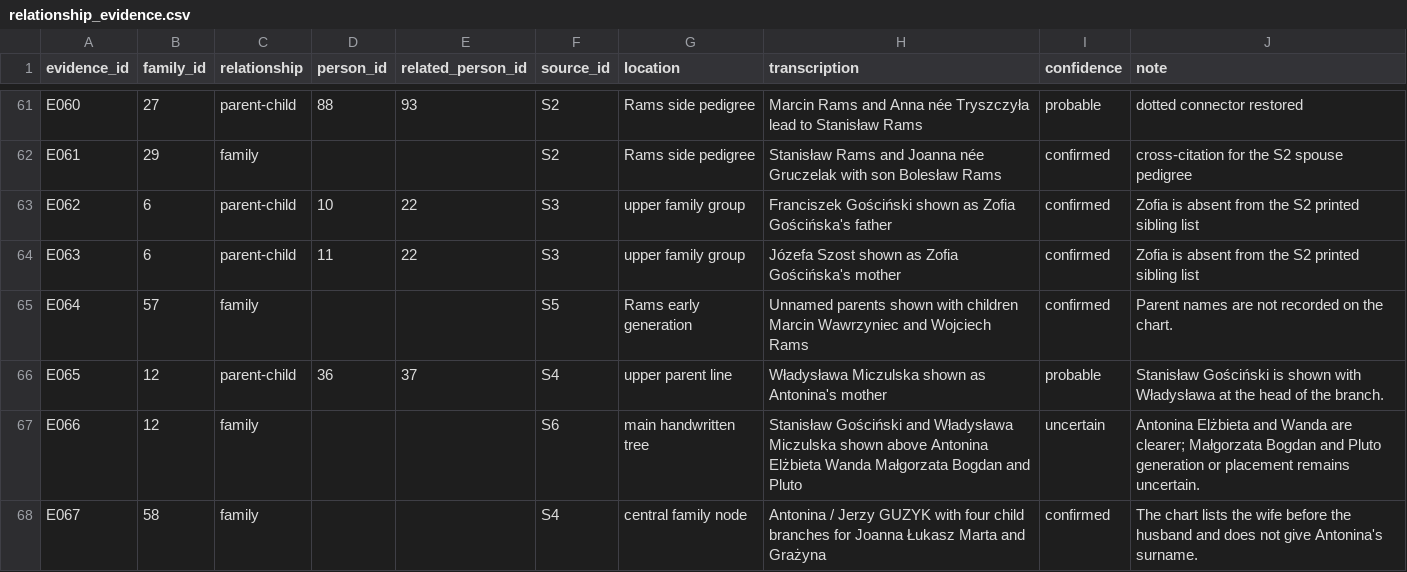
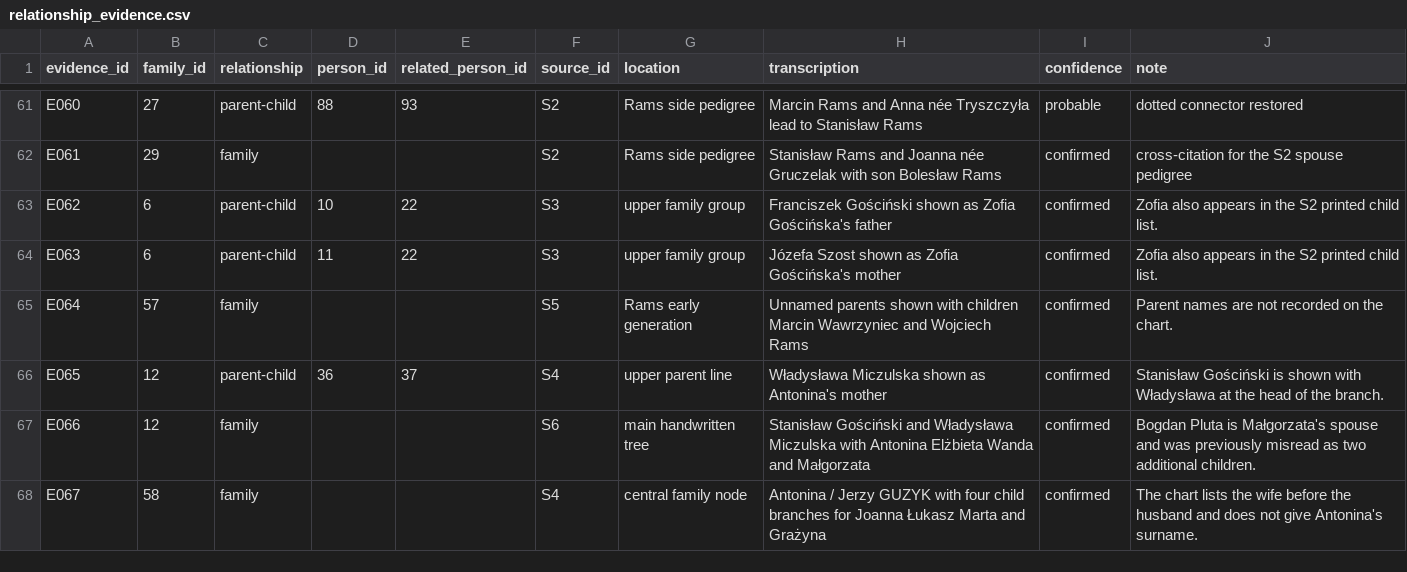
Before and after one commit to johnpyrce/Genealogy, a CSV file: data/registries/relationship_evidence.csv, drawn as a sheet; only a part is shown, gaps mark what is left out; the diff covers the shown part only.

Commit message:
Refactor genealogy data handling

```diff
--- a/data/registries/relationship_evidence.csv
+++ b/data/registries/relationship_evidence.csv
@@ -62,7 +62,7 @@ E060,27,parent-child,88,93,S2,Rams side pedigree,Marcin Rams and Anna née Trysz
 E061,29,family,,,S2,Rams side pedigree,Stanisław Rams and Joanna née Gruczelak with son Bolesław Rams,confirmed,cross-citation for the S2 spouse pedigree
-E062,6,parent-child,10,22,S3,upper family group,Franciszek Gościński shown as Zofia Gościńska's father,confirmed,Zofia is absent from the S2 printed sibling list
-E063,6,parent-child,11,22,S3,upper family group,Józefa Szost shown as Zofia Gościńska's mother,confirmed,Zofia is absent from the S2 printed sibling list
+E062,6,parent-child,10,22,S3,upper family group,Franciszek Gościński shown as Zofia Gościńska's father,confirmed,Zofia also appears in the S2 printed child list.
+E063,6,parent-child,11,22,S3,upper family group,Józefa Szost shown as Zofia Gościńska's mother,confirmed,Zofia also appears in the S2 printed child list.
 E064,57,family,,,S5,Rams early generation,Unnamed parents shown with children Marcin Wawrzyniec and Wojciech Rams,confirmed,Parent names are not recorded on the chart.
-E065,12,parent-child,36,37,S4,upper parent line,Władysława Miczulska shown as Antonina's mother,probable,Stanisław Gościński is shown with Władysława at the head of the branch.
-E066,12,family,,,S6,main handwritten tree,Stanisław Gościński and Władysława Miczulska shown above Antonina Elżbieta Wanda Małgorzata Bogdan and Pluto,uncertain,Antonina Elżbieta and Wanda are clearer; Małgorzata Bogdan and Pluto generation or placement remains uncertain.
+E065,12,parent-child,36,37,S4,upper parent line,Władysława Miczulska shown as Antonina's mother,confirmed,Stanisław Gościński is shown with Władysława at the head of the branch.
+E066,12,family,,,S6,main handwritten tree,Stanisław Gościński and Władysława Miczulska with Antonina Elżbieta Wanda and Małgorzata,confirmed,Bogdan Pluta is Małgorzata's spouse and was previously misread as two additional children.
 E067,58,family,,,S4,central family node,Antonina / Jerzy GUZYK with four child branches for Joanna Łukasz Marta and Grażyna,confirmed,The chart lists the wife before the husband and does not give Antonina's surname.
```
Also changed, not shown: 6 added rows and 15 edited cells elsewhere in this file, data/registries/families.csv, data/registries/people.csv, 12 other files.
